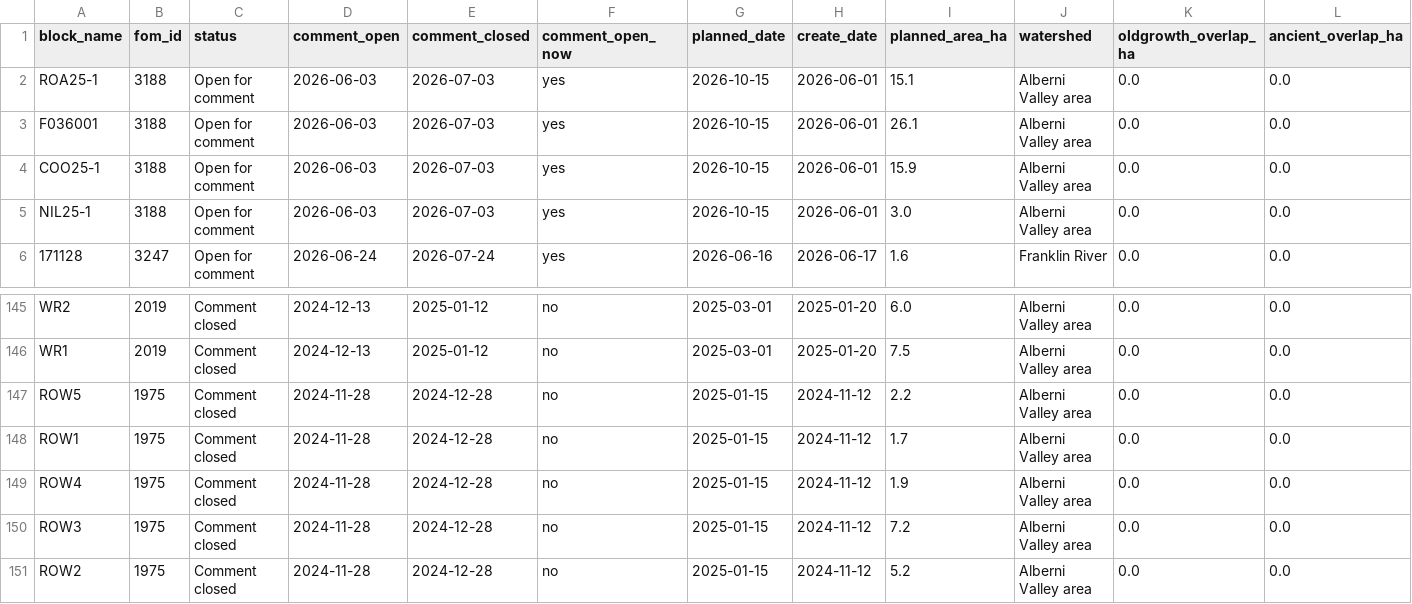
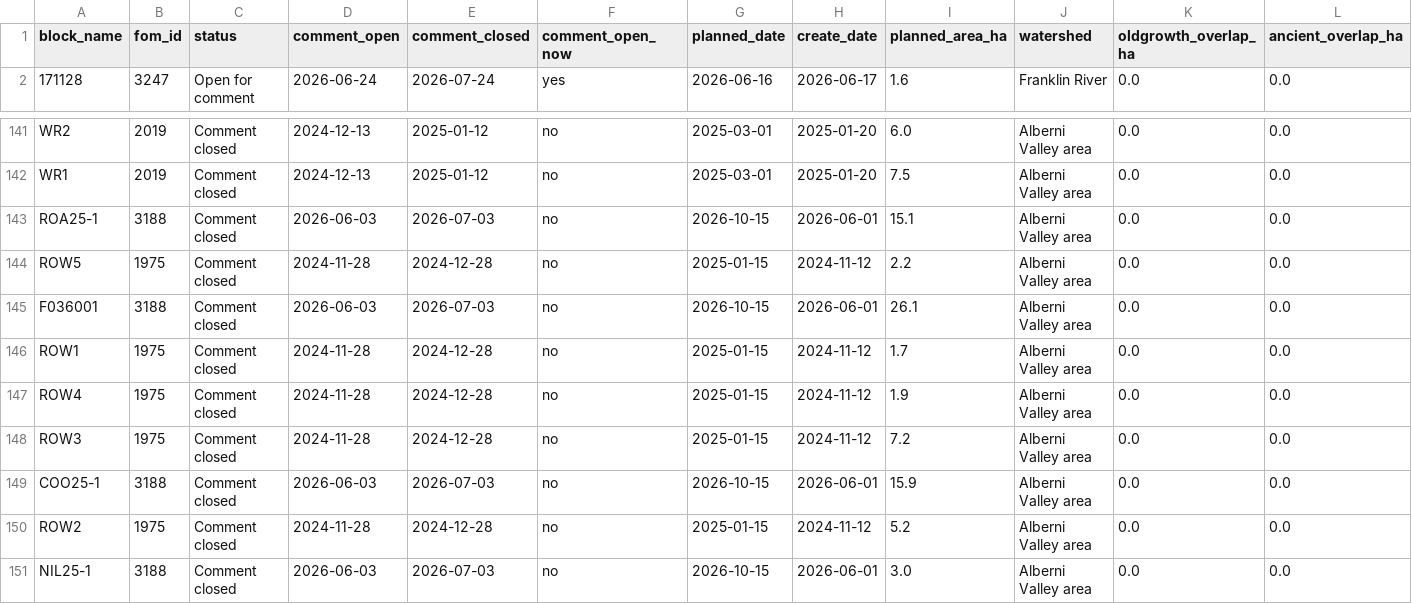
Before and after one commit to aevans-eng/portfolio-site, a CSV file: port-renfrew/downloads/alberni-proposed-logging-watch.csv, drawn as a sheet; only a part is shown, gaps mark what is left out; removed rows and columns are numbered as before the commit, all else as after; rows hold the shown columns only; the diff names each change by its address in the sheet, - before the commit and + after, or states it on an @@ line.

```diff
--- a/port-renfrew/downloads/alberni-proposed-logging-watch.csv
+++ b/port-renfrew/downloads/alberni-proposed-logging-watch.csv
-row 2: ROA25-1 | 3188 | Open for comment | 2026-06-03 | 2026-07-03 | yes | 2026-10-15 | 2026-06-01 | 15.1 | Alberni Valley area | 0.0 | 0.0
-row 3: F036001 | 3188 | Open for comment | 2026-06-03 | 2026-07-03 | yes | 2026-10-15 | 2026-06-01 | 26.1 | Alberni Valley area | 0.0 | 0.0
-row 4: COO25-1 | 3188 | Open for comment | 2026-06-03 | 2026-07-03 | yes | 2026-10-15 | 2026-06-01 | 15.9 | Alberni Valley area | 0.0 | 0.0
-row 5: NIL25-1 | 3188 | Open for comment | 2026-06-03 | 2026-07-03 | yes | 2026-10-15 | 2026-06-01 | 3.0 | Alberni Valley area | 0.0 | 0.0
+row 143: ROA25-1 | 3188 | Comment closed | 2026-06-03 | 2026-07-03 | no | 2026-10-15 | 2026-06-01 | 15.1 | Alberni Valley area | 0.0 | 0.0
+row 145: F036001 | 3188 | Comment closed | 2026-06-03 | 2026-07-03 | no | 2026-10-15 | 2026-06-01 | 26.1 | Alberni Valley area | 0.0 | 0.0
+row 149: COO25-1 | 3188 | Comment closed | 2026-06-03 | 2026-07-03 | no | 2026-10-15 | 2026-06-01 | 15.9 | Alberni Valley area | 0.0 | 0.0
+row 151: NIL25-1 | 3188 | Comment closed | 2026-06-03 | 2026-07-03 | no | 2026-10-15 | 2026-06-01 | 3.0 | Alberni Valley area | 0.0 | 0.0
```
Also changed, not shown: port-renfrew/downloads/campbell-river-proposed-logging-watch.csv, port-renfrew/downloads/gold-river-proposed-logging-watch.csv, 29 other files.
